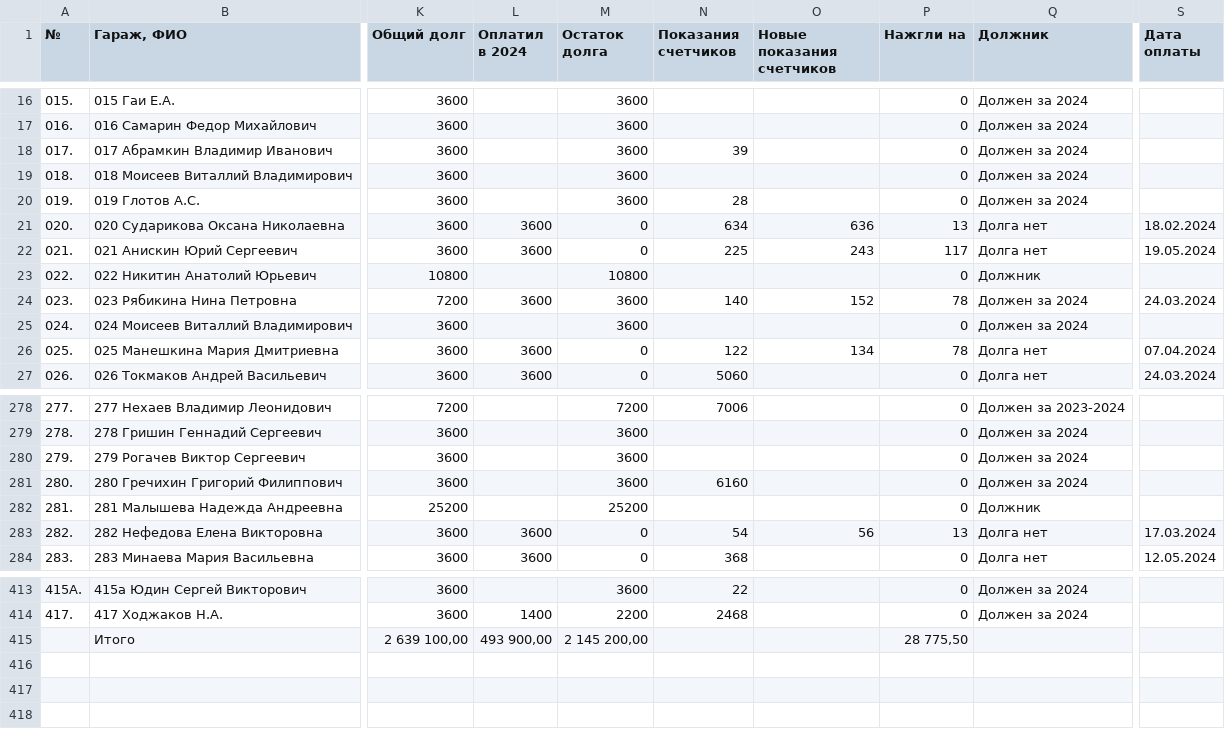
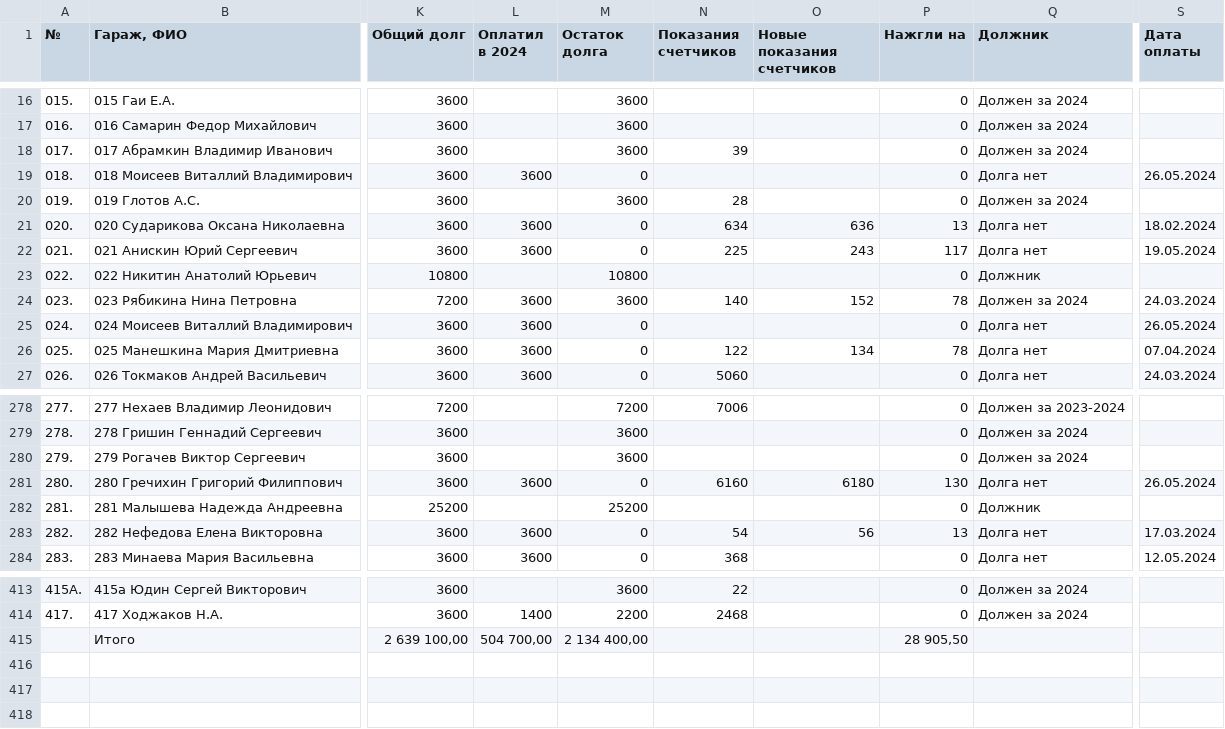
Before and after one commit to slaav1k/fakel, a CSV file: example.csv, drawn as a sheet; only a part is shown, gaps mark what is left out; the diff names each change by its address in the sheet, - before the commit and + after, or states it on an @@ line.

```diff
--- a/example.csv
+++ b/example.csv
-L19 (Оплатил в 2024): (empty)
+L19 (Оплатил в 2024): 3600
-M19 (Остаток долга): 3600
+M19 (Остаток долга): 0
-Q19 (Должник): Должен за 2024
+Q19 (Должник): Долга нет
-S19 (Дата оплаты): (empty)
+S19 (Дата оплаты): 26.05.2024
-L25 (Оплатил в 2024): (empty)
+L25 (Оплатил в 2024): 3600
-M25 (Остаток долга): 3600
+M25 (Остаток долга): 0
-Q25 (Должник): Должен за 2024
+Q25 (Должник): Долга нет
-S25 (Дата оплаты): (empty)
+S25 (Дата оплаты): 26.05.2024
-L281 (Оплатил в 2024): (empty)
+L281 (Оплатил в 2024): 3600
-M281 (Остаток долга): 3600
+M281 (Остаток долга): 0
-O281 (Новые показания счетчиков): (empty)
+O281 (Новые показания счетчиков): 6180
-P281 (Нажгли на): 0
+P281 (Нажгли на): 130
-Q281 (Должник): Должен за 2024
+Q281 (Должник): Долга нет
-S281 (Дата оплаты): (empty)
+S281 (Дата оплаты): 26.05.2024
-L415 (Оплатил в 2024): 493 900,00
+L415 (Оплатил в 2024): 504 700,00
-M415 (Остаток долга): 2 145 200,00
+M415 (Остаток долга): 2 134 400,00
-P415 (Нажгли на): 28 775,50
+P415 (Нажгли на): 28 905,50
```
Also changed, not shown: 1 other file.
